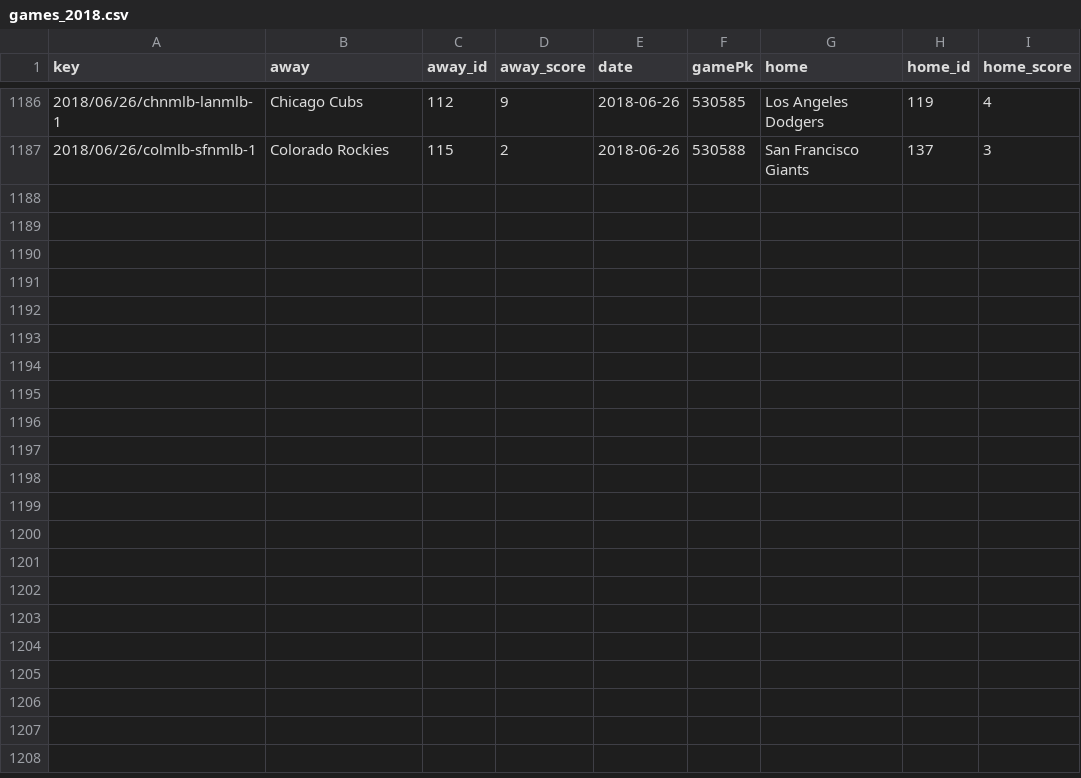
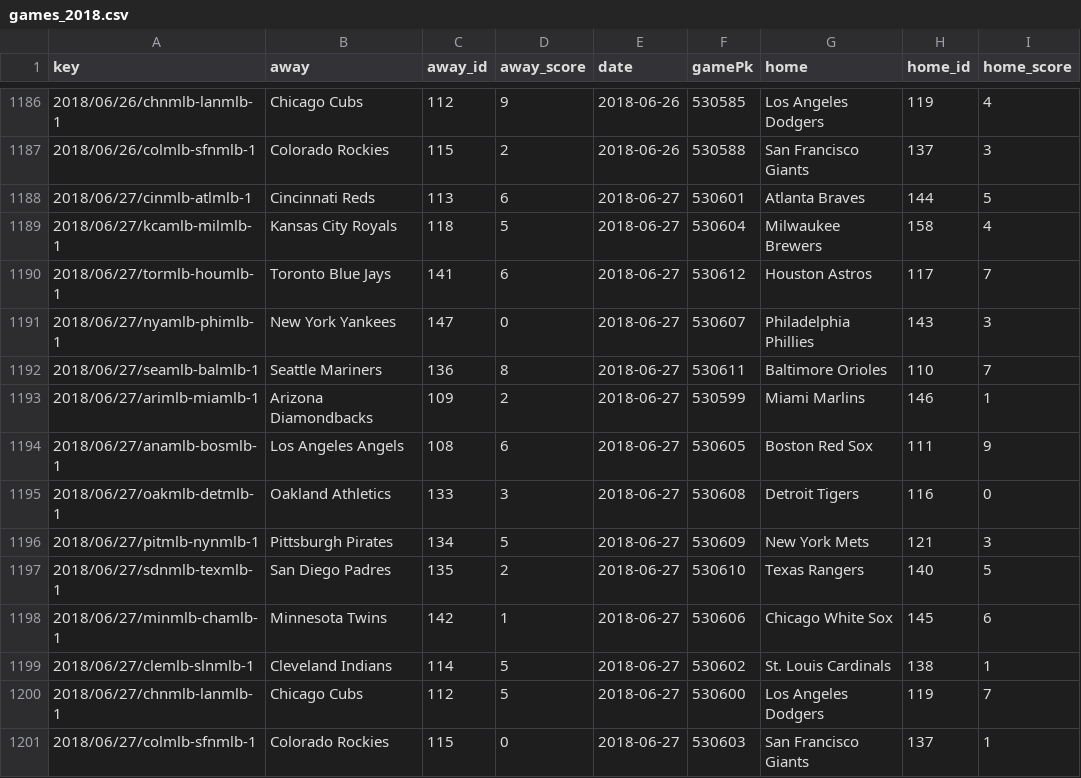
Before and after one commit to usbogie/mlb-daily-predictor, a CSV file: data/games/games_2018.csv, drawn as a sheet; only a part is shown, gaps mark what is left out; the diff names each change by its address in the sheet, - before the commit and + after, or states it on an @@ line.

```diff
--- a/data/games/games_2018.csv
+++ b/data/games/games_2018.csv
+row 1188: 2018/06/27/cinmlb-atlmlb-1 | Cincinnati Reds | 113 | 6 | 2018-06-27 | 530601 | Atlanta Braves | 144 | 5
+row 1189: 2018/06/27/kcamlb-milmlb-1 | Kansas City Royals | 118 | 5 | 2018-06-27 | 530604 | Milwaukee Brewers | 158 | 4
+row 1190: 2018/06/27/tormlb-houmlb-1 | Toronto Blue Jays | 141 | 6 | 2018-06-27 | 530612 | Houston Astros | 117 | 7
+row 1191: 2018/06/27/nyamlb-phimlb-1 | New York Yankees | 147 | 0 | 2018-06-27 | 530607 | Philadelphia Phillies | 143 | 3
+row 1192: 2018/06/27/seamlb-balmlb-1 | Seattle Mariners | 136 | 8 | 2018-06-27 | 530611 | Baltimore Orioles | 110 | 7
+row 1193: 2018/06/27/arimlb-miamlb-1 | Arizona Diamondbacks | 109 | 2 | 2018-06-27 | 530599 | Miami Marlins | 146 | 1
+row 1194: 2018/06/27/anamlb-bosmlb-1 | Los Angeles Angels | 108 | 6 | 2018-06-27 | 530605 | Boston Red Sox | 111 | 9
+row 1195: 2018/06/27/oakmlb-detmlb-1 | Oakland Athletics | 133 | 3 | 2018-06-27 | 530608 | Detroit Tigers | 116 | 0
+row 1196: 2018/06/27/pitmlb-nynmlb-1 | Pittsburgh Pirates | 134 | 5 | 2018-06-27 | 530609 | New York Mets | 121 | 3
+row 1197: 2018/06/27/sdnmlb-texmlb-1 | San Diego Padres | 135 | 2 | 2018-06-27 | 530610 | Texas Rangers | 140 | 5
+row 1198: 2018/06/27/minmlb-chamlb-1 | Minnesota Twins | 142 | 1 | 2018-06-27 | 530606 | Chicago White Sox | 145 | 6
+row 1199: 2018/06/27/clemlb-slnmlb-1 | Cleveland Indians | 114 | 5 | 2018-06-27 | 530602 | St. Louis Cardinals | 138 | 1
+row 1200: 2018/06/27/chnmlb-lanmlb-1 | Chicago Cubs | 112 | 5 | 2018-06-27 | 530600 | Los Angeles Dodgers | 119 | 7
+row 1201: 2018/06/27/colmlb-sfnmlb-1 | Colorado Rockies | 115 | 0 | 2018-06-27 | 530603 | San Francisco Giants | 137 | 1
```
Also changed, not shown: data/lines/lines_2018.csv, data/lines/today.csv, 9 other files.
